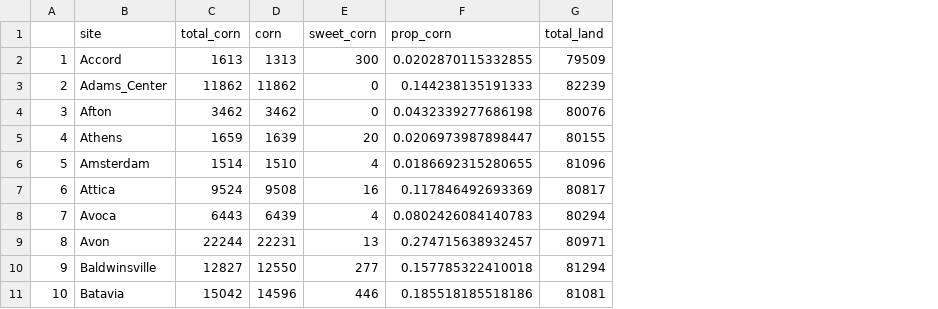
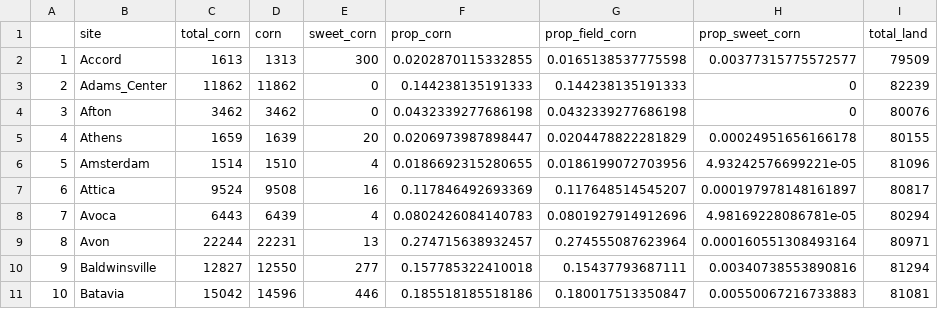
Before and after one commit to chloecho31/cornell, a CSV file: Long_Term_Pest_Data/Landscape/final_cdl_corn_5km_2022.csv, drawn as a sheet; only a part is shown; the diff names each change by its address in the sheet, - before the commit and + after, or states it on an @@ line.

Commit message:
split sweet corn and field corn proportions

```diff
--- a/Long_Term_Pest_Data/Landscape/final_cdl_corn_5km_2022.csv
+++ b/Long_Term_Pest_Data/Landscape/final_cdl_corn_5km_2022.csv
+column G (prop_field_corn), rows 2-11: 0.0165138537775598 | 0.144238135191333 | 0.0432339277686198 | 0.0204478822281829 | 0.0186199072703956 | 0.117648514545207 | 0.0801927914912696 | 0.274555087623964 | 0.15437793687111 | 0.180017513350847
+column H (prop_sweet_corn), rows 2-11: 0.00377315775572577 | 0 | 0 | 0.00024951656166178 | 4.93242576699221e-05 | 0.000197978148161897 | 4.98169228086781e-05 | 0.000160551308493164 | 0.00340738553890816 | 0.00550067216733883
```
Also changed, not shown: Long_Term_Pest_Data/Landscape/final_cdl_corn_2km_2012.csv, Long_Term_Pest_Data/Landscape/final_cdl_corn_2km_2022.csv, 3 other files.
